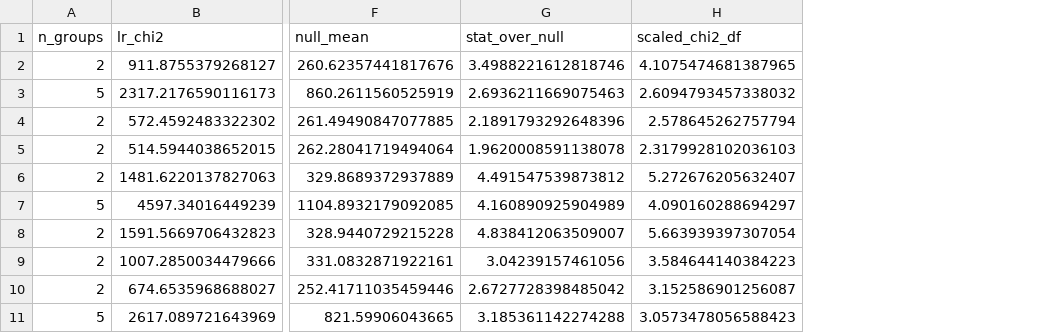
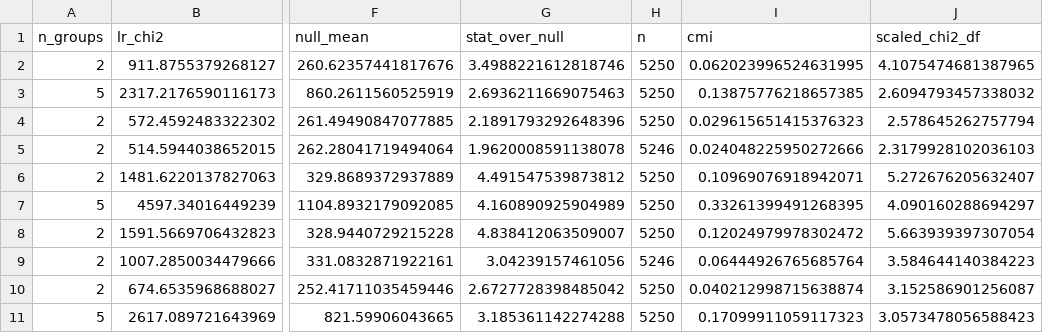
Before and after one commit to proffatih/machine-coded-group-differences, a CSV file: results/invariance_ladder.csv, drawn as a sheet; only a part is shown, gaps mark what is left out; the diff names each change by its address in the sheet, - before the commit and + after, or states it on an @@ line.

Commit message:
Bias-corrected conditional mutual information as the size of the invariance departure

```diff
--- a/results/invariance_ladder.csv
+++ b/results/invariance_ladder.csv
+column H (n), rows 2-11: 5250 | 5250 | 5250 | 5246 | 5250 | 5250 | 5250 | 5246 | 5250 | 5250
+column I (cmi), rows 2-11: 0.062023996524631995 | 0.13875776218657385 | 0.029615651415376323 | 0.024048225950272666 | 0.10969076918942071 | 0.33261399491268395 | 0.12024979978302472 | 0.06444926765685764 | 0.040212998715638874 | 0.17099911059117323
```
Also changed, not shown: results/pooled_supervised/invariance_ladder.csv, 8 other files.
